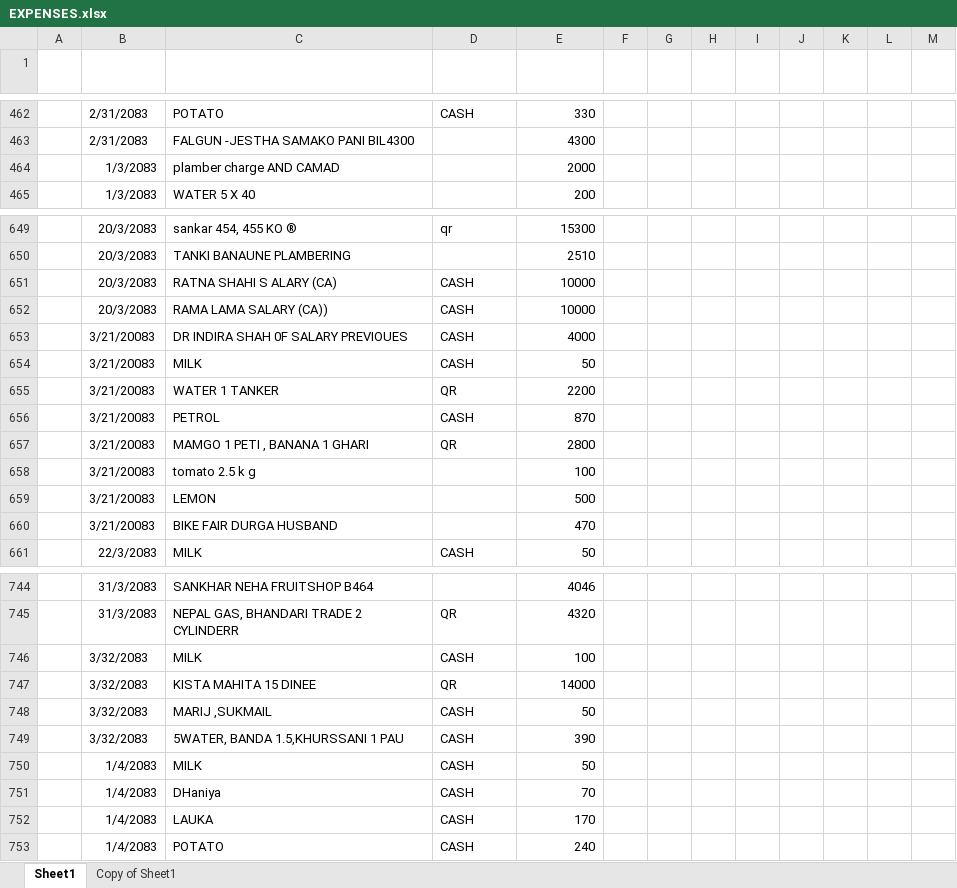
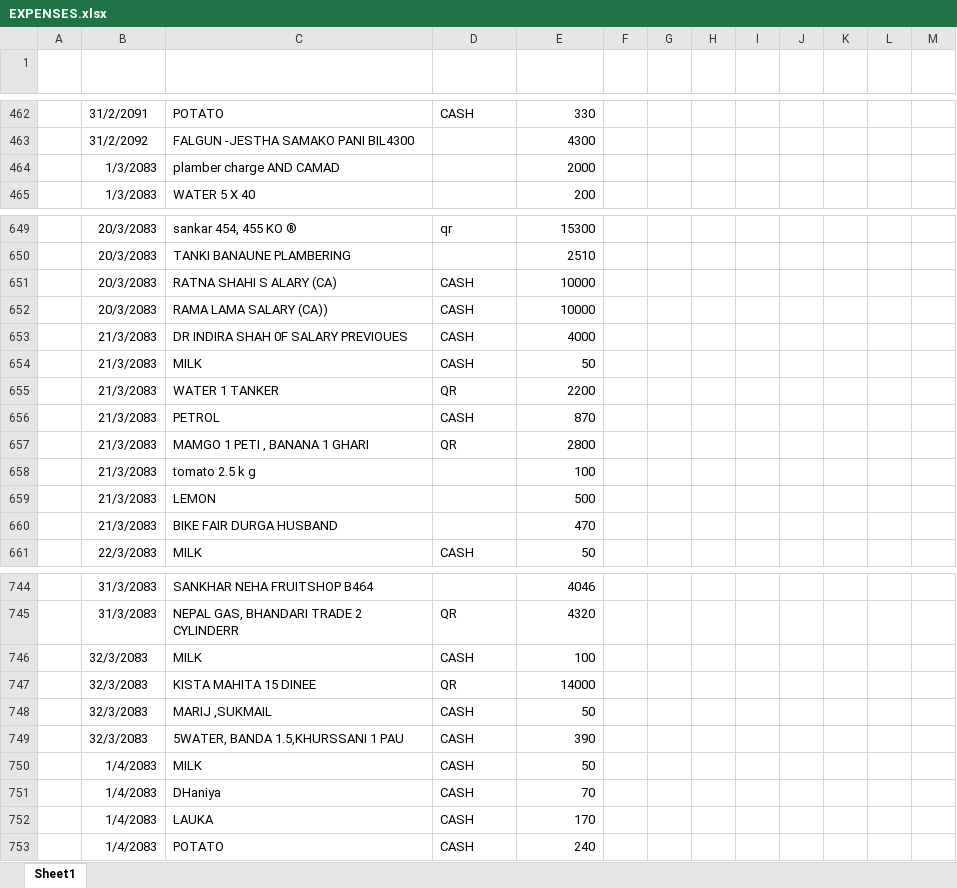
Before and after one commit to swopnilshahi/DATA_ANALYTICS_SLY, an Excel workbook: 01_DATA/RAW/EXPENSES.xlsx, sheet Sheet1, drawn as a sheet; only a part is shown, gaps mark what is left out; values as stored, in another font and other column widths than the file's, no borders; charts and pictures and table styles not drawn; the diff covers the shown part only; the diff names each change by its address in the sheet, - before the commit and + after, or states it on an @@ line.

```diff
--- a/01_DATA/RAW/EXPENSES.xlsx (sheet Sheet1)
+++ b/01_DATA/RAW/EXPENSES.xlsx (sheet Sheet1)
-sheet tab: Copy of Sheet1
-B462 (DATE): 2/31/2083
+B462 (DATE): 31/2/2091
-B463 (DATE): 2/31/2083
+B463 (DATE): 31/2/2092
-B653:B660 (DATE): 3/21/20083
+B653:B660 (DATE): 21/3/2083
-B746:B749 (DATE): 3/32/2083
+B746:B749 (DATE): 32/3/2083
```
Also changed, not shown: 348 added rows and 29 edited cells elsewhere in this sheet, charts or pictures, 01_DATA/RAW/RECEIPT.xlsx, 16 other files.
